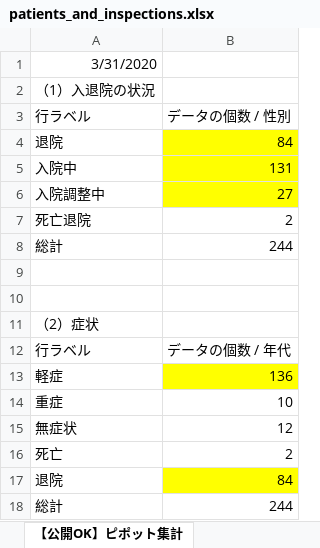
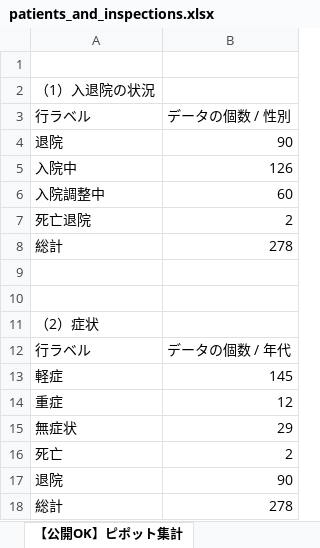
Before and after one commit to Yuukin256/covid19osaka-scraping, an Excel workbook: patients_and_inspections.xlsx, sheet 【公開OK】ピポット集計, drawn as a sheet; values as stored, in another font and other column widths than the file's, no borders; the diff names each change by its address in the sheet, - before the commit and + after, or states it on an @@ line.

```diff
--- a/patients_and_inspections.xlsx (sheet 【公開OK】ピポット集計)
+++ b/patients_and_inspections.xlsx (sheet 【公開OK】ピポット集計)
-A1: 3/31/2020
+A1: (empty)
-B4: 84
+B4: 90
-B4:B6 fill: #FFFF00
+B4:B6 fill: none
-B5: 131
+B5: 126
-B6: 27
+B6: 60
-B8: 244
+B8: 278
-B13: 136
+B13: 145
-B13 fill: #FFFF00
+B13 fill: none
-B14: 10
+B14: 12
-B15: 12
+B15: 29
-B17: 84
+B17: 90
-B17 fill: #FFFF00
+B17 fill: none
-B18: 244
+B18: 278
```
Also changed, not shown: sheet 【公開OK】府HP用(陽性者ベース), sheet 【公開OK】コロナサイト用（日付ベース）, contacts1.xlsx, contacts2.xlsx, 1 other file.
